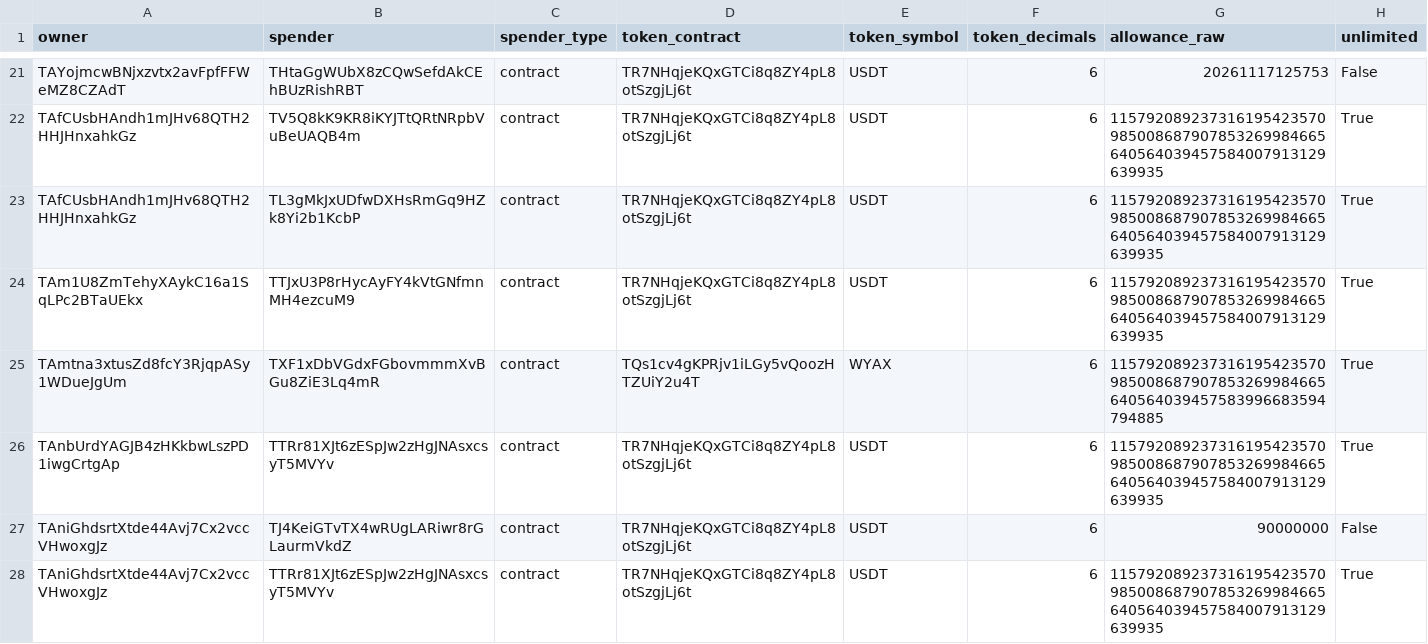
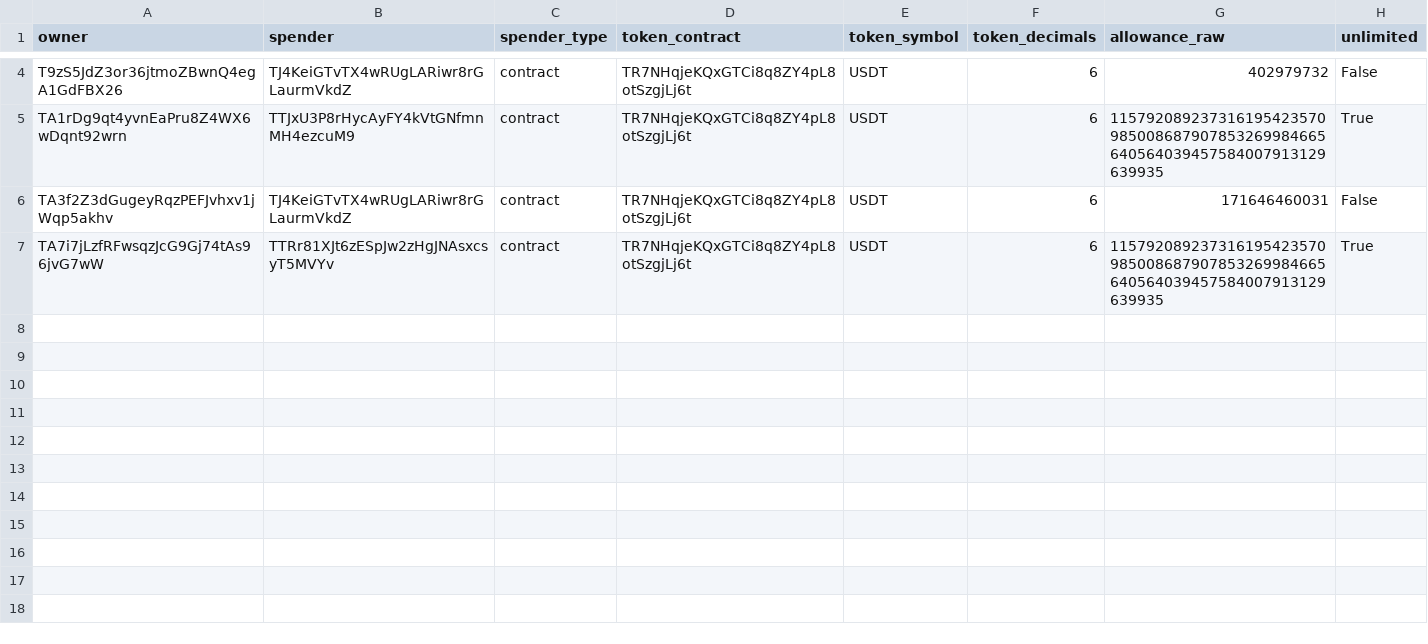
Before and after one commit to Nikolasron/tron_scanner, a CSV file: active_approvals.csv, drawn as a sheet; only a part is shown, gaps mark what is left out; removed rows and columns are numbered as before the commit, all else as after; the diff covers the shown part only; the diff names each change by its address in the sheet, - before the commit and + after, or states it on an @@ line.

```diff
--- a/active_approvals.csv
+++ b/active_approvals.csv
-A4 (owner): TAYojmcwBNjxzvtx2avFpfFFWeMZ8CZAdT
+A4 (owner): T9zS5JdZ3or36jtmoZBwnQ4egA1GdFBX26
-B4 (spender): THtaGgWUbX8zCQwSefdAkCEhBUzRishRBT
+B4 (spender): TJ4KeiGTvTX4wRUgLARiwr8rGLaurmVkdZ
-G4 (allowance_raw): 20261117125753
+G4 (allowance_raw): 402979732
-row 22: TAfCUsbHAndh1mJHv68QTH2HHJHnxahkGz | TV5Q8kK9KR8iKYJTtQRtNRpbVuBeUAQB4m | contract | TR7NHqjeKQxGTCi8q8ZY4pL8otSzgjLj6t | USDT | 6 | 115792089237316195423570985008687907853269984665640564039457584007913129639935 | True
-row 23: TAfCUsbHAndh1mJHv68QTH2HHJHnxahkGz | TL3gMkJxUDfwDXHsRmGq9HZk8Yi2b1KcbP | contract | TR7NHqjeKQxGTCi8q8ZY4pL8otSzgjLj6t | USDT | 6 | 115792089237316195423570985008687907853269984665640564039457584007913129639935 | True
-A5 (owner): TAm1U8ZmTehyXAykC16a1SqLPc2BTaUEkx
+A5 (owner): TA1rDg9qt4yvnEaPru8Z4WX6wDqnt92wrn
-row 25: TAmtna3xtusZd8fcY3RjqpASy1WDueJgUm | TXF1xDbVGdxFGbovmmmXvBGu8ZiE3Lq4mR | contract | TQs1cv4gKPRjv1iLGy5vQoozHTZUiY2u4T | WYAX | 6 | 115792089237316195423570985008687907853269984665640564039457583996683594794885 | True
-row 26: TAnbUrdYAGJB4zHKkbwLszPD1iwgCrtgAp | TTRr81XJt6zESpJw2zHgJNAsxcsyT5MVYv | contract | TR7NHqjeKQxGTCi8q8ZY4pL8otSzgjLj6t | USDT | 6 | 115792089237316195423570985008687907853269984665640564039457584007913129639935 | True
-A6 (owner): TAniGhdsrtXtde44Avj7Cx2vccVHwoxgJz
+A6 (owner): TA3f2Z3dGugeyRqzPEFJvhxv1jWqp5akhv
-G6 (allowance_raw): 90000000
+G6 (allowance_raw): 171646460031
-A7 (owner): TAniGhdsrtXtde44Avj7Cx2vccVHwoxgJz
+A7 (owner): TA7i7jLzfRFwsqzJcG9Gj74tAs96jvG7wW
```
Also changed, not shown: 17 removed rows and 5 edited cells elsewhere in this file, 2 other files.
